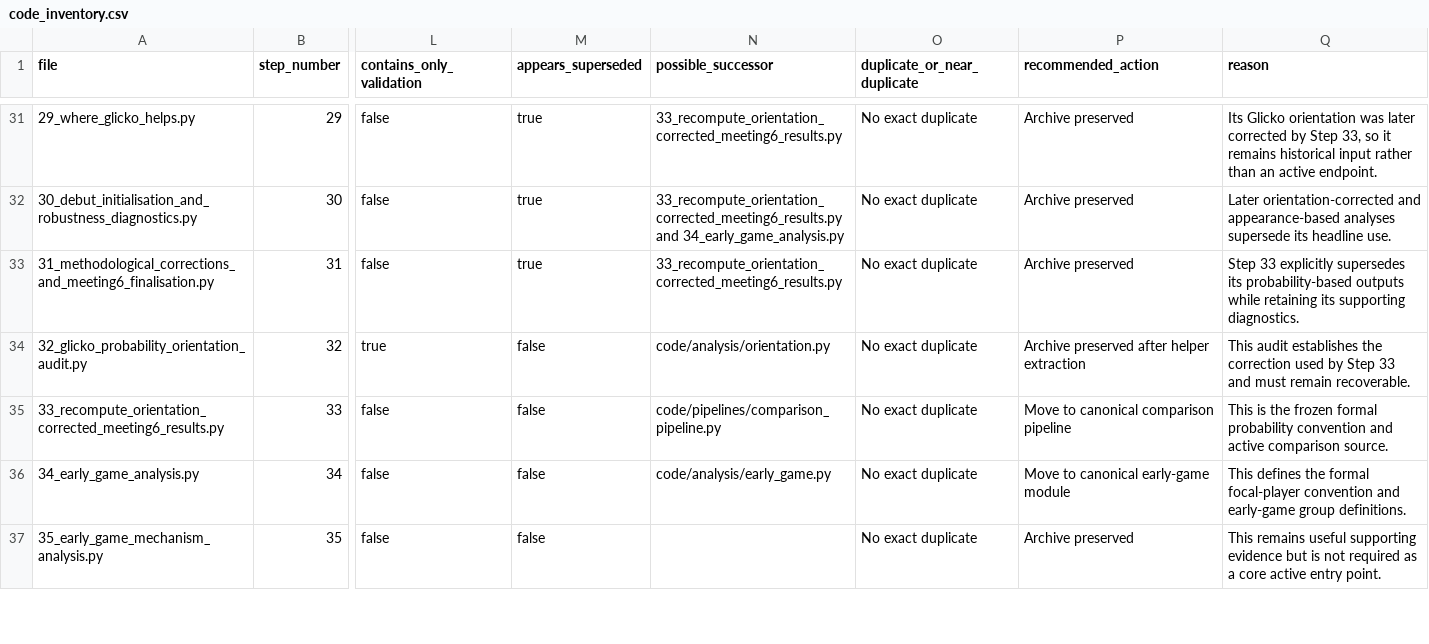
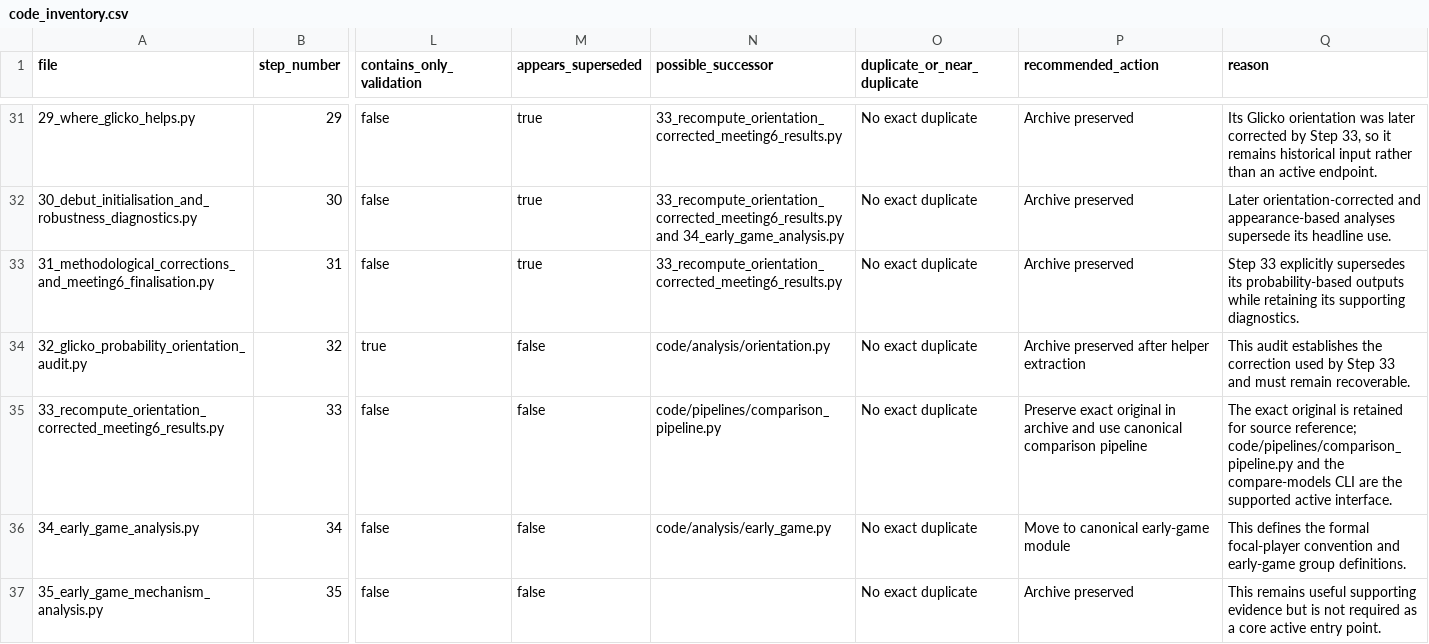
Before and after one commit to Jaylin666/dissertation, a CSV file: refactor/code_inventory.csv, drawn as a sheet; only a part is shown, gaps mark what is left out; the diff names each change by its address in the sheet, - before the commit and + after, or states it on an @@ line.

Commit message:
Add complete Step 33 refactor regression

```diff
--- a/refactor/code_inventory.csv
+++ b/refactor/code_inventory.csv
-P35 (recommended_action): Move to canonical comparison…
+P35 (recommended_action): Preserve exact original in archive and use canonical comparison…
-Q35 (reason): This is the frozen formal probability convention and active comparison source.
+Q35 (reason): The exact original is retained for source reference; code/pipelines/comparison_pipeline.py and the compare-models CLI are the supported active interface.
```
Also changed, not shown: 12 other files.
